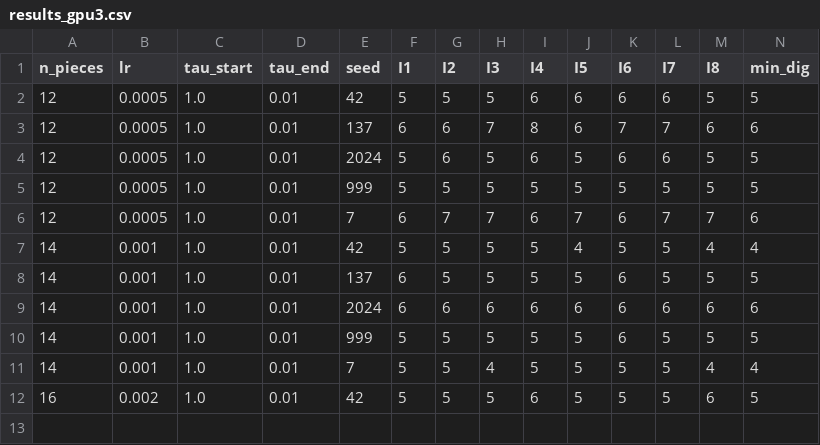
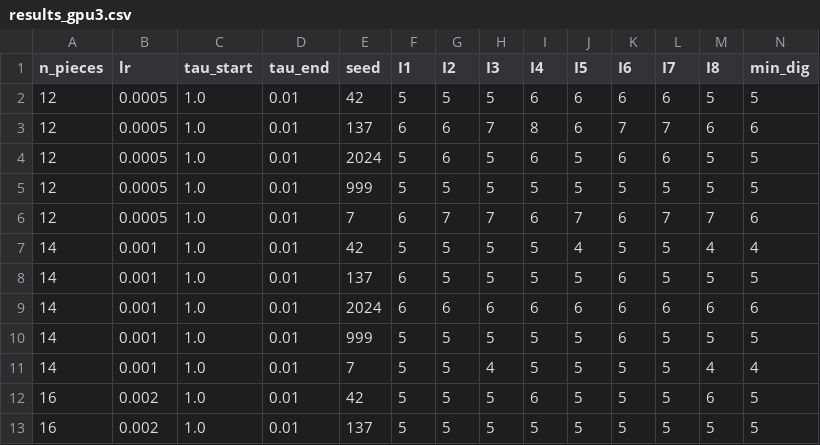
Before and after one commit to GrindelfP/project-skuld, a CSV file: research/results/grid/17-tropical-integrator-sweep/results_gpu3.csv, drawn as a sheet; only a part is shown; rows hold the shown columns only; the diff names each change by its address in the sheet, - before the commit and + after, or states it on an @@ line.

```diff
--- a/research/results/grid/17-tropical-integrator-sweep/results_gpu3.csv
+++ b/research/results/grid/17-tropical-integrator-sweep/results_gpu3.csv
+row 13: 16 | 0.002 | 1.0 | 0.01 | 137 | 5 | 5 | 5 | 5 | 5 | 5 | 5 | 5 | 5
```
Also changed, not shown: research/results/grid/17-tropical-integrator-sweep/results_gpu1.csv, research/results/grid/17-tropical-integrator-sweep/results_gpu2.csv, 9 other files.
